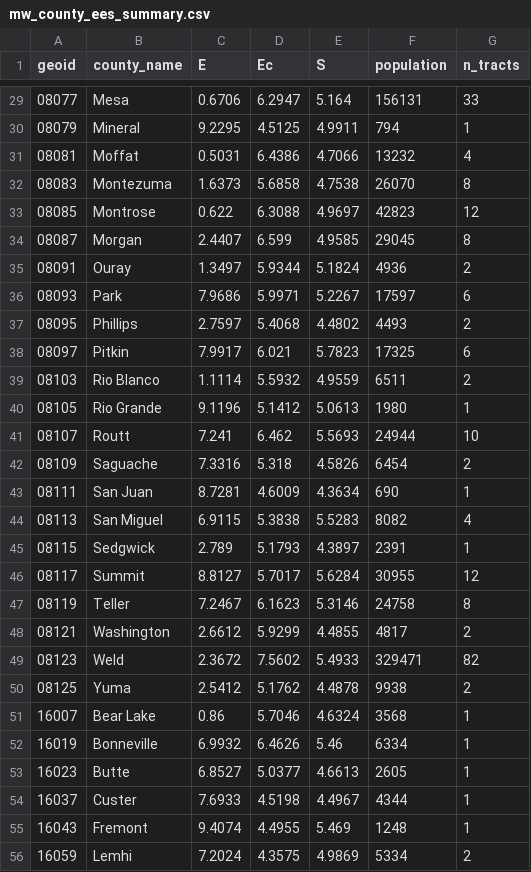
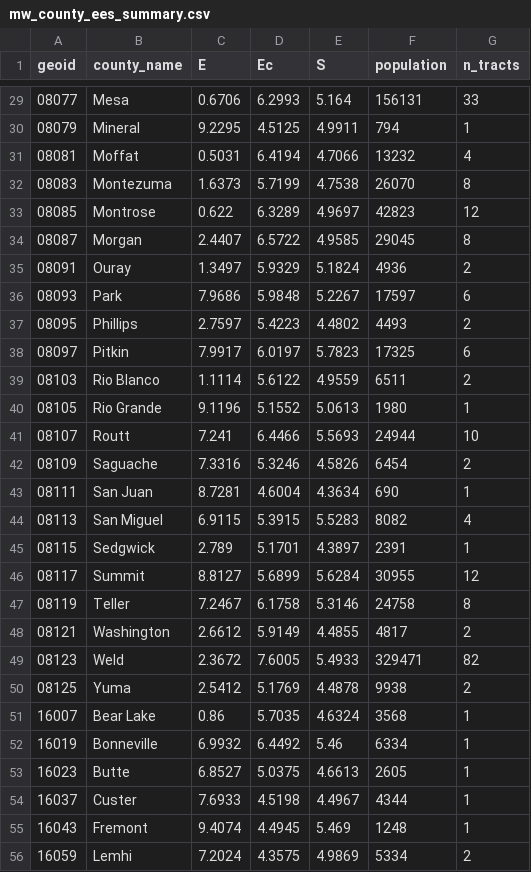
Before and after one commit to dylanhartman913-arch/TERRA-Civic-Sim, a CSV file: data/processed/mw_county_ees_summary.csv, drawn as a sheet; only a part is shown, gaps mark what is left out; the diff covers the shown part only.

```diff
--- a/data/processed/mw_county_ees_summary.csv
+++ b/data/processed/mw_county_ees_summary.csv
@@ -29,28 +29,28 @@ geoid,county_name,E,Ec,S,population,n_tracts
-08077,Mesa,0.6706,6.2947,5.164,156131,33
+08077,Mesa,0.6706,6.2993,5.164,156131,33
 08079,Mineral,9.2295,4.5125,4.9911,794,1
-08081,Moffat,0.5031,6.4386,4.7066,13232,4
-08083,Montezuma,1.6373,5.6858,4.7538,26070,8
-08085,Montrose,0.622,6.3088,4.9697,42823,12
-08087,Morgan,2.4407,6.599,4.9585,29045,8
-08091,Ouray,1.3497,5.9344,5.1824,4936,2
-08093,Park,7.9686,5.9971,5.2267,17597,6
-08095,Phillips,2.7597,5.4068,4.4802,4493,2
-08097,Pitkin,7.9917,6.021,5.7823,17325,6
-08103,Rio Blanco,1.1114,5.5932,4.9559,6511,2
-08105,Rio Grande,9.1196,5.1412,5.0613,1980,1
-08107,Routt,7.241,6.462,5.5693,24944,10
-08109,Saguache,7.3316,5.318,4.5826,6454,2
-08111,San Juan,8.7281,4.6009,4.3634,690,1
-08113,San Miguel,6.9115,5.3838,5.5283,8082,4
-08115,Sedgwick,2.789,5.1793,4.3897,2391,1
-08117,Summit,8.8127,5.7017,5.6284,30955,12
-08119,Teller,7.2467,6.1623,5.3146,24758,8
-08121,Washington,2.6612,5.9299,4.4855,4817,2
-08123,Weld,2.3672,7.5602,5.4933,329471,82
-08125,Yuma,2.5412,5.1762,4.4878,9938,2
-16007,Bear Lake,0.86,5.7046,4.6324,3568,1
-16019,Bonneville,6.9932,6.4626,5.46,6334,1
-16023,Butte,6.8527,5.0377,4.6613,2605,1
+08081,Moffat,0.5031,6.4194,4.7066,13232,4
+08083,Montezuma,1.6373,5.7199,4.7538,26070,8
+08085,Montrose,0.622,6.3289,4.9697,42823,12
+08087,Morgan,2.4407,6.5722,4.9585,29045,8
+08091,Ouray,1.3497,5.9329,5.1824,4936,2
+08093,Park,7.9686,5.9848,5.2267,17597,6
+08095,Phillips,2.7597,5.4223,4.4802,4493,2
+08097,Pitkin,7.9917,6.0197,5.7823,17325,6
+08103,Rio Blanco,1.1114,5.6122,4.9559,6511,2
+08105,Rio Grande,9.1196,5.1552,5.0613,1980,1
+08107,Routt,7.241,6.4466,5.5693,24944,10
+08109,Saguache,7.3316,5.3246,4.5826,6454,2
+08111,San Juan,8.7281,4.6004,4.3634,690,1
+08113,San Miguel,6.9115,5.3915,5.5283,8082,4
+08115,Sedgwick,2.789,5.1701,4.3897,2391,1
+08117,Summit,8.8127,5.6899,5.6284,30955,12
+08119,Teller,7.2467,6.1758,5.3146,24758,8
+08121,Washington,2.6612,5.9149,4.4855,4817,2
+08123,Weld,2.3672,7.6005,5.4933,329471,82
+08125,Yuma,2.5412,5.1769,4.4878,9938,2
+16007,Bear Lake,0.86,5.7035,4.6324,3568,1
+16019,Bonneville,6.9932,6.4492,5.46,6334,1
+16023,Butte,6.8527,5.0375,4.6613,2605,1
 16037,Custer,7.6933,4.5198,4.4967,4344,1
-16043,Fremont,9.4074,4.4955,5.469,1248,1
+16043,Fremont,9.4074,4.4945,5.469,1248,1
 16059,Lemhi,7.2024,4.3575,4.9869,5334,2
```
Also changed, not shown: 98 edited cells elsewhere in this file, data/processed/mw_ecoregion_ees_summary.csv, 7 other files.
